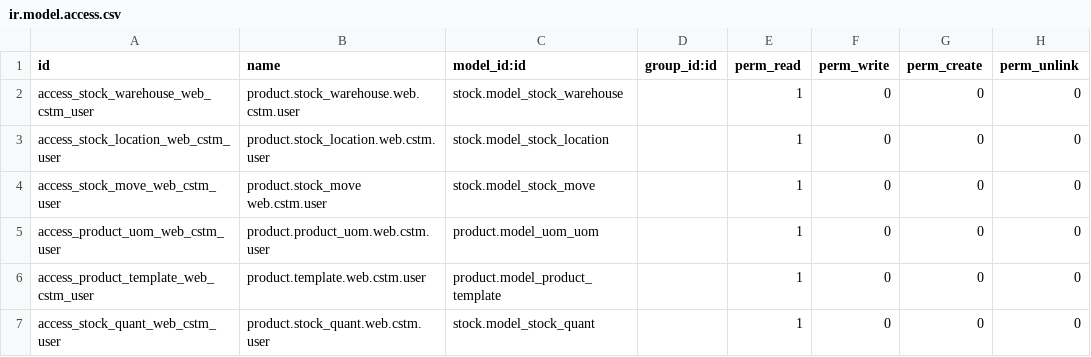
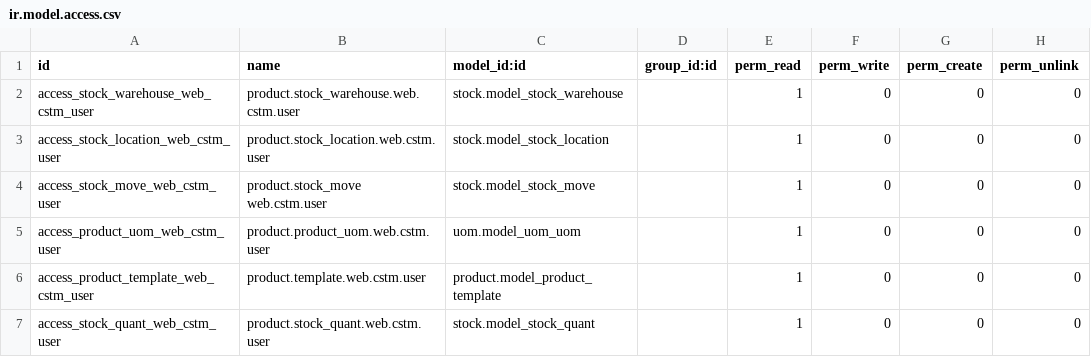
Before and after one commit to bits-amitrathod/odoo12, a CSV file: website_sales/security/ir.model.access.csv, drawn as a sheet.

```diff
--- a/website_sales/security/ir.model.access.csv
+++ b/website_sales/security/ir.model.access.csv
@@ -4,3 +4,3 @@ access_stock_location_web_cstm_user,product.stock_location.web.cstm.user,stock.m
 access_stock_move_web_cstm_user,product.stock_move web.cstm.user,stock.model_stock_move,,1,0,0,0
-access_product_uom_web_cstm_user,product.product_uom.web.cstm.user,product.model_uom_uom,,1,0,0,0
+access_product_uom_web_cstm_user,product.product_uom.web.cstm.user,uom.model_uom_uom,,1,0,0,0
 access_product_template_web_cstm_user,product.template.web.cstm.user,product.model_product_template,,1,0,0,0
```
Also changed, not shown: prioritization_engine/security/ir.model.access.csv, 8 other files.
